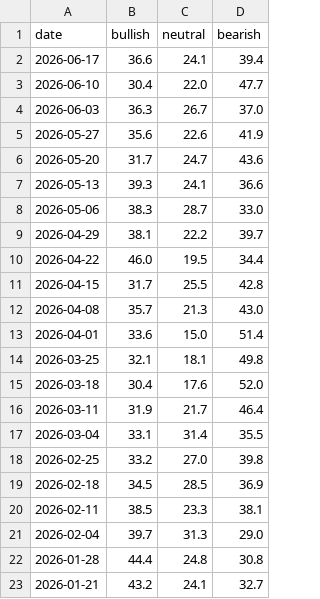
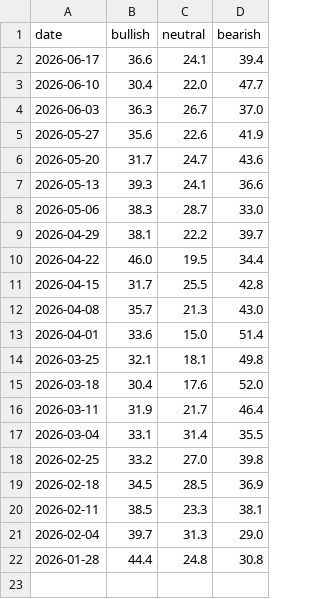
Before and after one commit to yasunogithub/market-reminder, a CSV file: data/aaii.csv, drawn as a sheet.

```diff
--- a/data/aaii.csv
+++ b/data/aaii.csv
@@ -22,2 +22 @@
 2026-01-28,44.4,24.8,30.8
-2026-01-21,43.2,24.1,32.7
```
Also changed, not shown: data/combined.csv, 1 other file.
